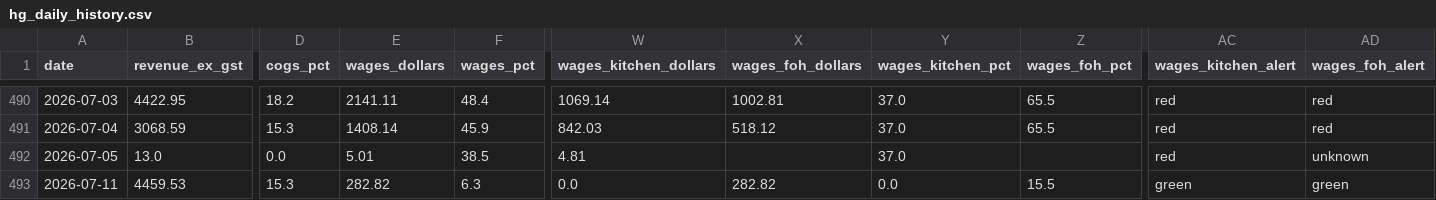
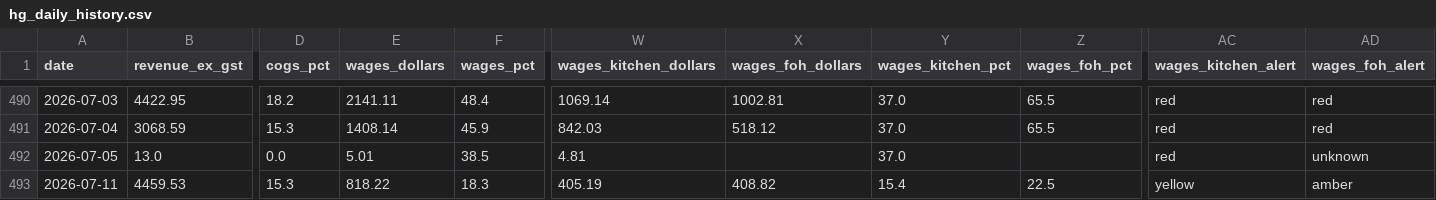
Before and after one commit to zakstowaway/mari-daily-reporting, a CSV file: data/hg_daily_history.csv, drawn as a sheet; only a part is shown, gaps mark what is left out; the diff names each change by its address in the sheet, - before the commit and + after, or states it on an @@ line.

Commit message:
Daily pull harry 2026-07-11

```diff
--- a/data/hg_daily_history.csv
+++ b/data/hg_daily_history.csv
-E493 (wages_dollars): 282.82
+E493 (wages_dollars): 818.22
-F493 (wages_pct): 6.3
+F493 (wages_pct): 18.3
-W493 (wages_kitchen_dollars): 0.0
+W493 (wages_kitchen_dollars): 405.19
-X493 (wages_foh_dollars): 282.82
+X493 (wages_foh_dollars): 408.82
-Y493 (wages_kitchen_pct): 0.0
+Y493 (wages_kitchen_pct): 15.4
-Z493 (wages_foh_pct): 15.5
+Z493 (wages_foh_pct): 22.5
-AC493 (wages_kitchen_alert): green
+AC493 (wages_kitchen_alert): yellow
-AD493 (wages_foh_alert): green
+AD493 (wages_foh_alert): amber
```
Also changed, not shown: 2 other files.
